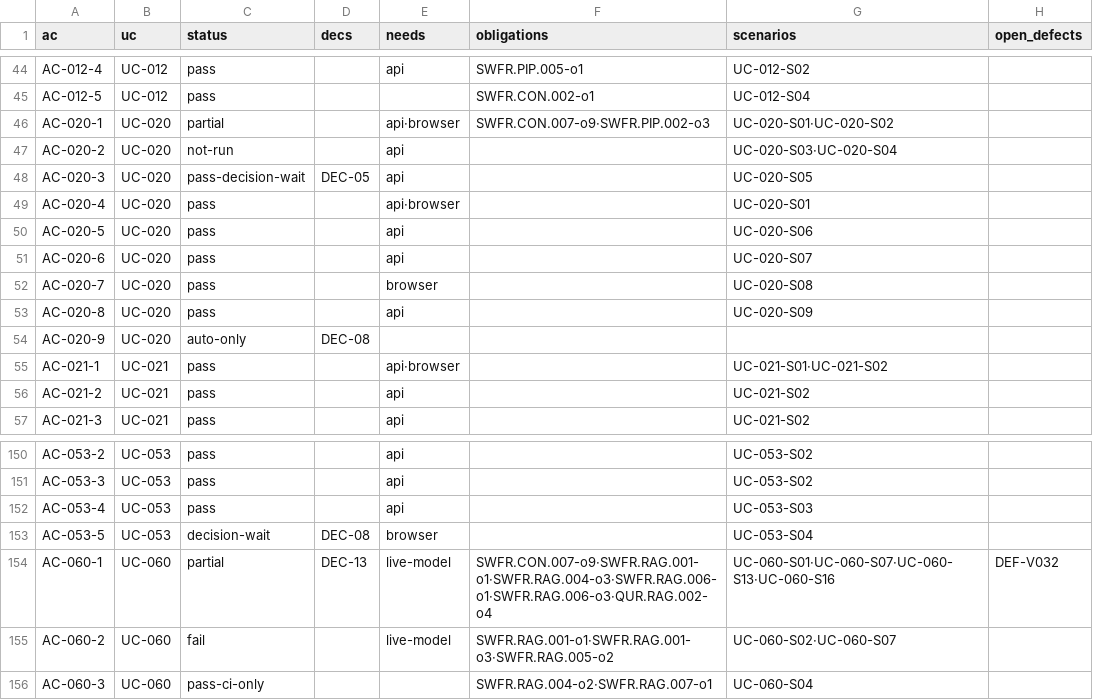
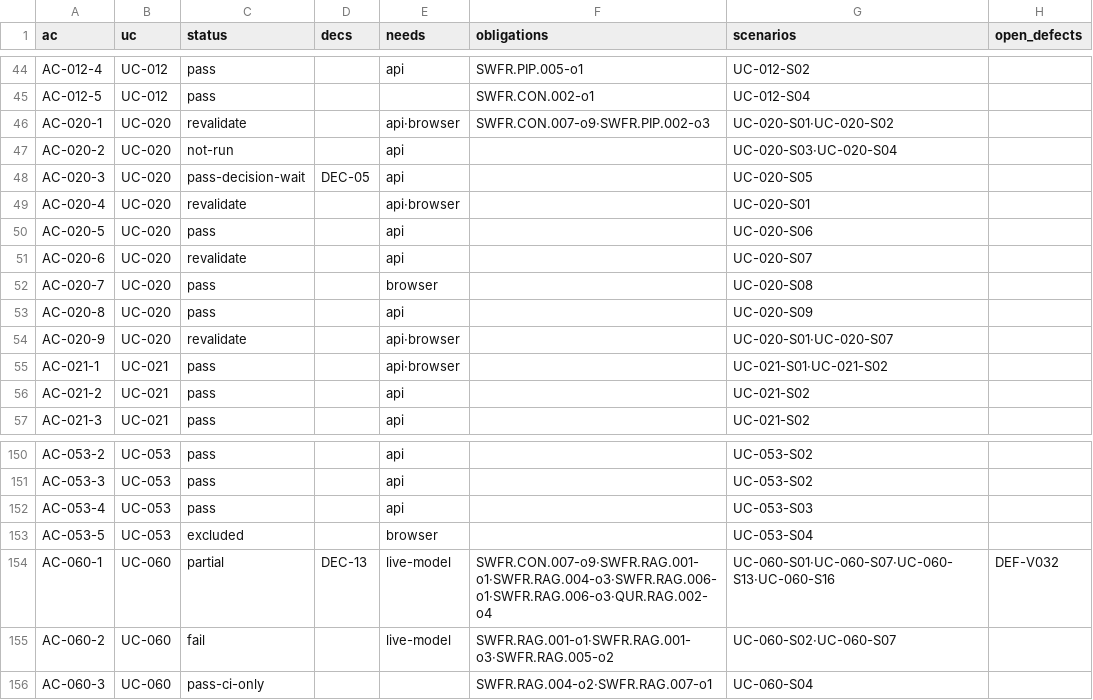
Before and after one commit to jypark-user/axlink, a CSV file: docs/30-test/검증기록/status-ac.csv, drawn as a sheet; only a part is shown, gaps mark what is left out.

```diff
--- a/docs/30-test/검증기록/status-ac.csv
+++ b/docs/30-test/검증기록/status-ac.csv
@@ -45,11 +45,11 @@ AC-012-4,UC-012,pass,,api,SWFR.PIP.005-o1,UC-012-S02,
 AC-012-5,UC-012,pass,,,SWFR.CON.002-o1,UC-012-S04,
-AC-020-1,UC-020,partial,,api·browser,SWFR.CON.007-o9·SWFR.PIP.002-o3,UC-020-S01·UC-020-S02,
+AC-020-1,UC-020,revalidate,,api·browser,SWFR.CON.007-o9·SWFR.PIP.002-o3,UC-020-S01·UC-020-S02,
 AC-020-2,UC-020,not-run,,api,,UC-020-S03·UC-020-S04,
 AC-020-3,UC-020,pass-decision-wait,DEC-05,api,,UC-020-S05,
-AC-020-4,UC-020,pass,,api·browser,,UC-020-S01,
+AC-020-4,UC-020,revalidate,,api·browser,,UC-020-S01,
 AC-020-5,UC-020,pass,,api,,UC-020-S06,
-AC-020-6,UC-020,pass,,api,,UC-020-S07,
+AC-020-6,UC-020,revalidate,,api,,UC-020-S07,
 AC-020-7,UC-020,pass,,browser,,UC-020-S08,
 AC-020-8,UC-020,pass,,api,,UC-020-S09,
-AC-020-9,UC-020,auto-only,DEC-08,,,,
+AC-020-9,UC-020,revalidate,,api·browser,,UC-020-S01·UC-020-S07,
 AC-021-1,UC-021,pass,,api·browser,,UC-021-S01·UC-021-S02,
@@ -152,3 +152,3 @@ AC-053-3,UC-053,pass,,api,,UC-053-S02,
 AC-053-4,UC-053,pass,,api,,UC-053-S03,
-AC-053-5,UC-053,decision-wait,DEC-08,browser,,UC-053-S04,
+AC-053-5,UC-053,excluded,,browser,,UC-053-S04,
 AC-060-1,UC-060,partial,DEC-13,live-model,SWFR.CON.007-o9·SWFR.RAG.001-o1·SWFR.RAG.004-o3·SWFR.RAG.006-o1·SWFR.RAG.006-o3·QUR.RAG.002-o4,UC-060-S01·UC-060-S07·UC-060-S13·UC-060-S16,DEF-V032
```
Also changed, not shown: docs/30-test/검증기록/status-scenario.csv, 8 other files.
